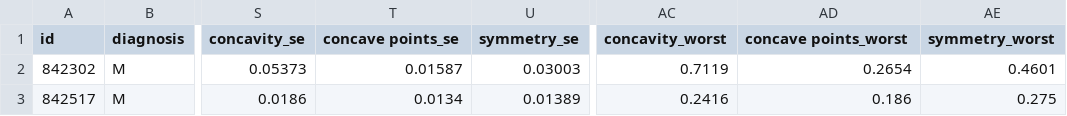
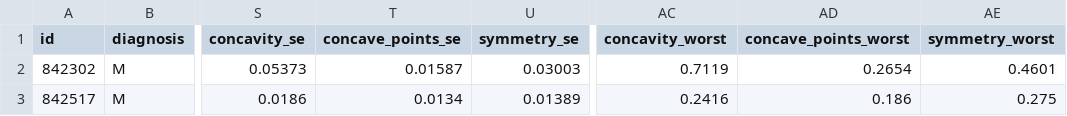
Before and after one commit to aisutd/f20-workshop-fundamentals, a CSV file: data/data.csv, drawn as a sheet; only a part is shown, gaps mark what is left out; the diff names each change by its address in the sheet, - before the commit and + after, or states it on an @@ line.

Commit message:
Update data.csv

```diff
--- a/data/data.csv
+++ b/data/data.csv
-T1: concave points_se
+T1: concave_points_se
-AD1: concave points_worst
+AD1: concave_points_worst
```
